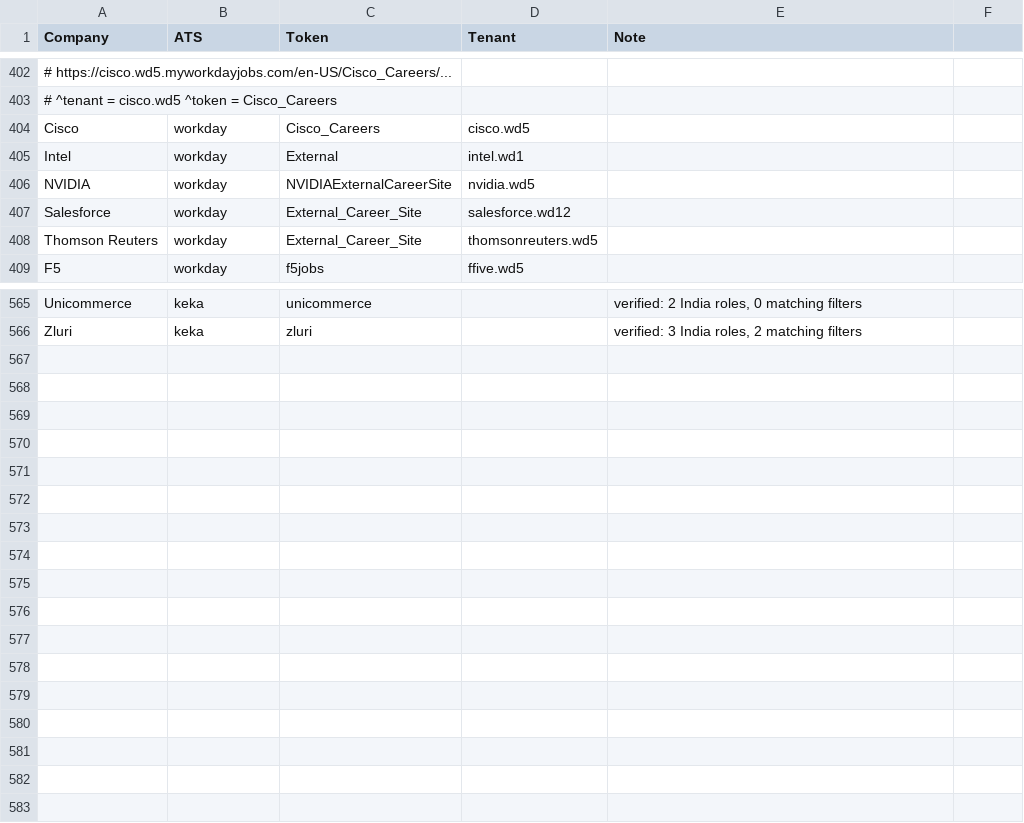
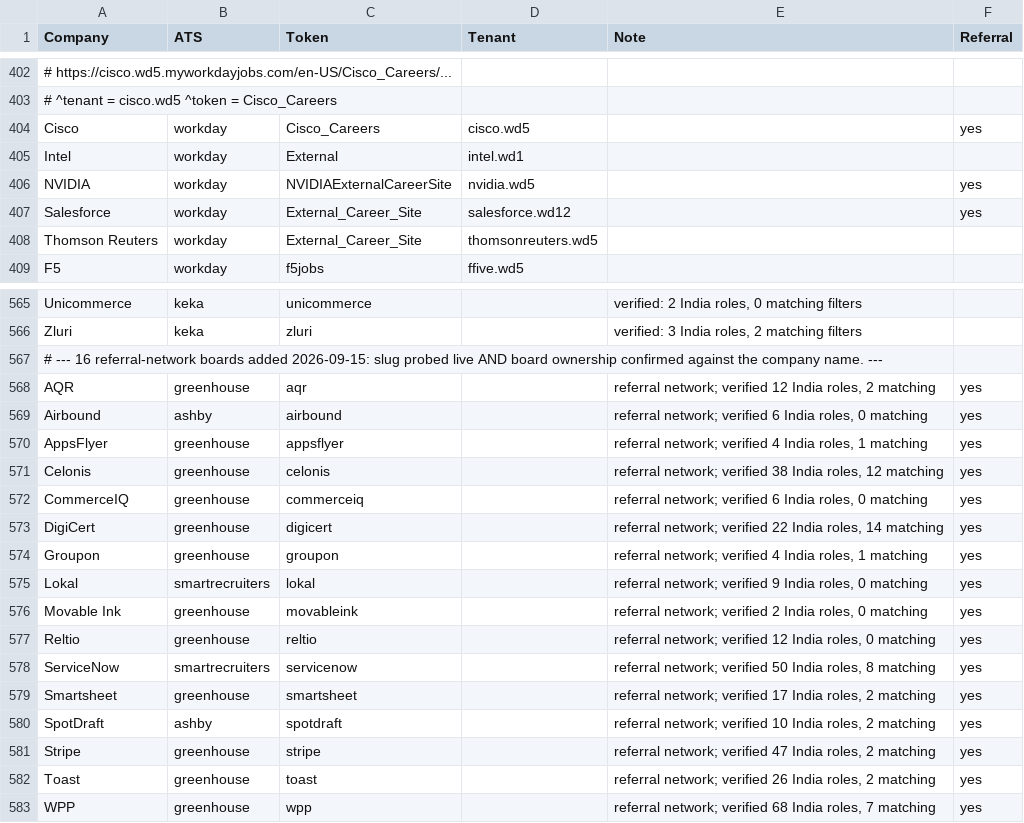
Before and after one commit to m3rcury02/jobscan, a CSV file: companies.csv, drawn as a sheet; only a part is shown, gaps mark what is left out; the diff covers the shown part only; the diff names each change by its address in the sheet, - before the commit and + after, or states it on an @@ line.

```diff
--- a/companies.csv
+++ b/companies.csv
-F1: (empty)
+F1: Referral
-F404 (Referral): (empty)
+F404 (Referral): yes
-F406:F407 (Referral): (empty)
+F406:F407 (Referral): yes
+row 567: # --- 16 referral-network boards added 2026-09-15: slug probed live AND board ownership confirmed against the company name. ---
+row 568: AQR | greenhouse | aqr |  | referral network; verified 12 India roles, 2 matching | yes
+row 569: Airbound | ashby | airbound |  | referral network; verified 6 India roles, 0 matching | yes
+row 570: AppsFlyer | greenhouse | appsflyer |  | referral network; verified 4 India roles, 1 matching | yes
+row 571: Celonis | greenhouse | celonis |  | referral network; verified 38 India roles, 12 matching | yes
+row 572: CommerceIQ | greenhouse | commerceiq |  | referral network; verified 6 India roles, 0 matching | yes
+row 573: DigiCert | greenhouse | digicert |  | referral network; verified 22 India roles, 14 matching | yes
+row 574: Groupon | greenhouse | groupon |  | referral network; verified 4 India roles, 1 matching | yes
+row 575: Lokal | smartrecruiters | lokal |  | referral network; verified 9 India roles, 0 matching | yes
+row 576: Movable Ink | greenhouse | movableink |  | referral network; verified 2 India roles, 0 matching | yes
+row 577: Reltio | greenhouse | reltio |  | referral network; verified 12 India roles, 0 matching | yes
+row 578: ServiceNow | smartrecruiters | servicenow |  | referral network; verified 50 India roles, 8 matching | yes
+row 579: Smartsheet | greenhouse | smartsheet |  | referral network; verified 17 India roles, 2 matching | yes
+row 580: SpotDraft | ashby | spotdraft |  | referral network; verified 10 India roles, 2 matching | yes
+row 581: Stripe | greenhouse | stripe |  | referral network; verified 47 India roles, 2 matching | yes
+row 582: Toast | greenhouse | toast |  | referral network; verified 26 India roles, 2 matching | yes
+row 583: WPP | greenhouse | wpp |  | referral network; verified 68 India roles, 7 matching | yes
```
Also changed, not shown: 16 edited cells elsewhere in this file, 1 other file.
